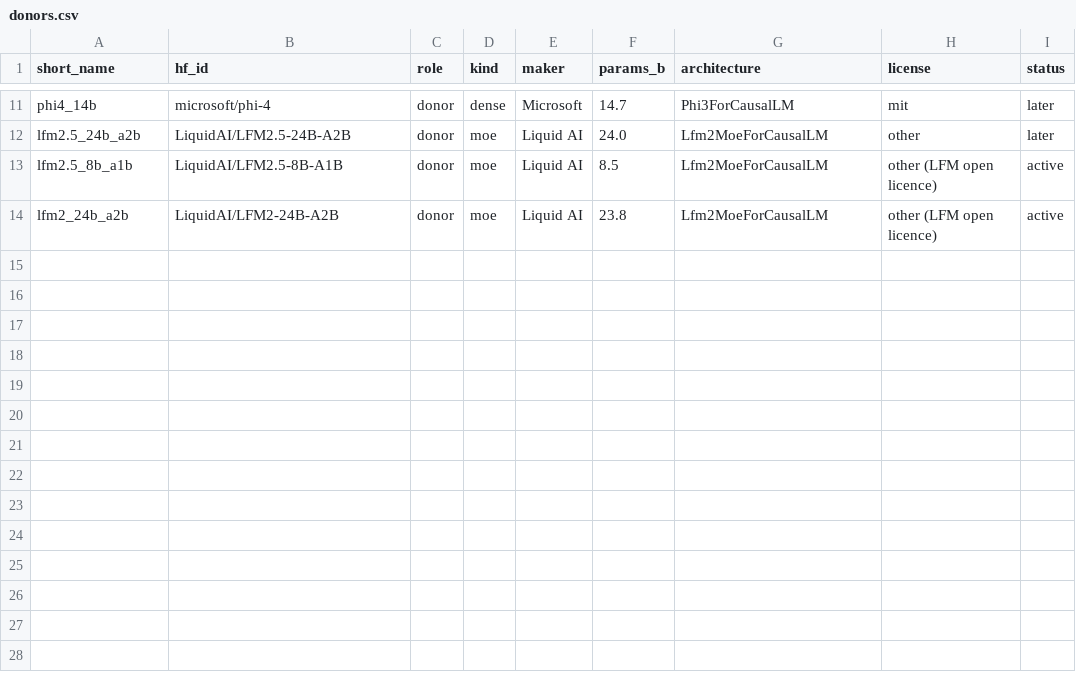
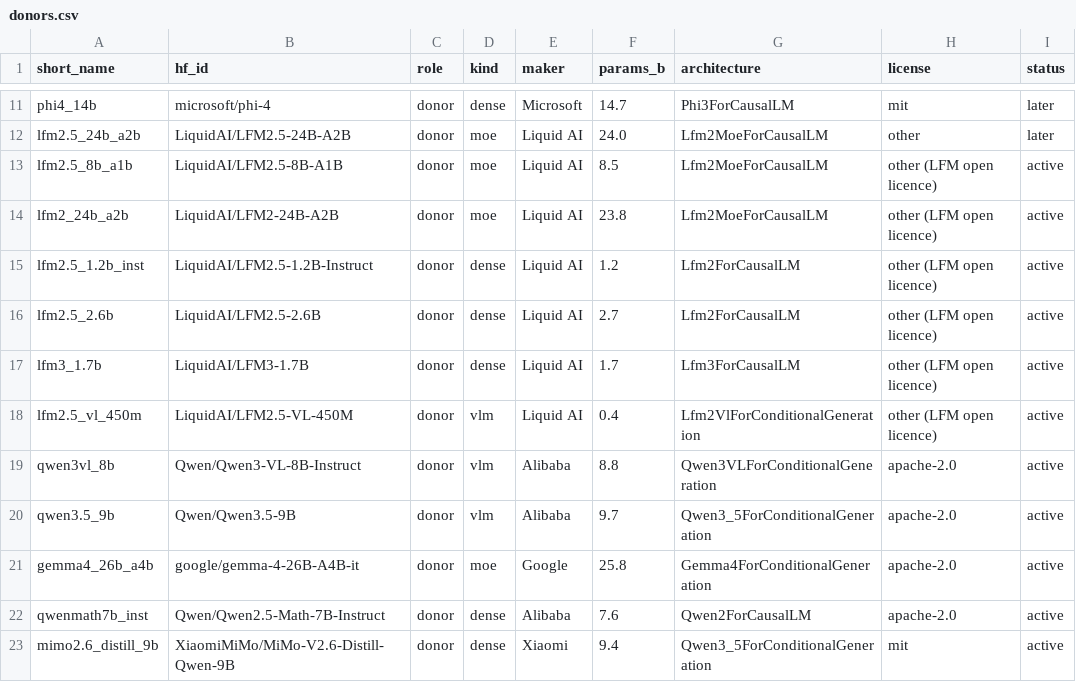
Before and after one commit to trisanths/wsp, a CSV file: person_a/registry/donors.csv, drawn as a sheet; only a part is shown, gaps mark what is left out.

```diff
--- a/person_a/registry/donors.csv
+++ b/person_a/registry/donors.csv
@@ -14 +14,10 @@ lfm2.5_8b_a1b,LiquidAI/LFM2.5-8B-A1B,donor,moe,Liquid AI,8.5,Lfm2MoeForCausalLM,
 lfm2_24b_a2b,LiquidAI/LFM2-24B-A2B,donor,moe,Liquid AI,23.8,Lfm2MoeForCausalLM,other (LFM open licence),active
+lfm2.5_1.2b_inst,LiquidAI/LFM2.5-1.2B-Instruct,donor,dense,Liquid AI,1.2,Lfm2ForCausalLM,other (LFM open licence),active
+lfm2.5_2.6b,LiquidAI/LFM2.5-2.6B,donor,dense,Liquid AI,2.7,Lfm2ForCausalLM,other (LFM open licence),active
+lfm3_1.7b,LiquidAI/LFM3-1.7B,donor,dense,Liquid AI,1.7,Lfm3ForCausalLM,other (LFM open licence),active
+lfm2.5_vl_450m,LiquidAI/LFM2.5-VL-450M,donor,vlm,Liquid AI,0.4,Lfm2VlForConditionalGeneration,other (LFM open licence),active
+qwen3vl_8b,Qwen/Qwen3-VL-8B-Instruct,donor,vlm,Alibaba,8.8,Qwen3VLForConditionalGeneration,apache-2.0,active
+qwen3.5_9b,Qwen/Qwen3.5-9B,donor,vlm,Alibaba,9.7,Qwen3_5ForConditionalGeneration,apache-2.0,active
+gemma4_26b_a4b,google/gemma-4-26B-A4B-it,donor,moe,Google,25.8,Gemma4ForConditionalGeneration,apache-2.0,active
+qwenmath7b_inst,Qwen/Qwen2.5-Math-7B-Instruct,donor,dense,Alibaba,7.6,Qwen2ForCausalLM,apache-2.0,active
+mimo2.6_distill_9b,XiaomiMiMo/MiMo-V2.6-Distill-Qwen-9B,donor,dense,Xiaomi,9.4,Qwen3_5ForConditionalGeneration,mit,active
```
Also changed, not shown: 1 other file.
